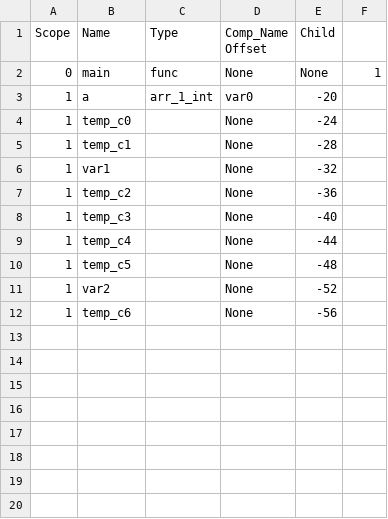
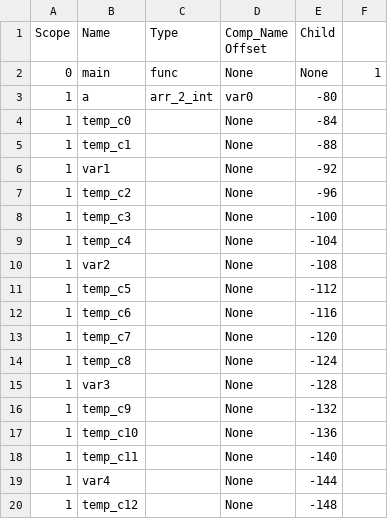
Before and after one commit to SahilDhull/ssac, a CSV file: src/Table.csv, drawn as a sheet.

```diff
--- a/src/Table.csv
+++ b/src/Table.csv
@@ -2,11 +2,19 @@ Scope,      Name,       Type,       Comp_Name   Offset,     Child
 0,          main,       func,       None,       None,       1
-1,          a,          arr_1_int,  var0,       -20,
-1,          temp_c0,    ,           None,       -24,
-1,          temp_c1,    ,           None,       -28,
-1,          var1,       ,           None,       -32,
-1,          temp_c2,    ,           None,       -36,
-1,          temp_c3,    ,           None,       -40,
-1,          temp_c4,    ,           None,       -44,
-1,          temp_c5,    ,           None,       -48,
-1,          var2,       ,           None,       -52,
-1,          temp_c6,    ,           None,       -56,
+1,          a,          arr_2_int,  var0,       -80,
+1,          temp_c0,    ,           None,       -84,
+1,          temp_c1,    ,           None,       -88,
+1,          var1,       ,           None,       -92,
+1,          temp_c2,    ,           None,       -96,
+1,          temp_c3,    ,           None,       -100,
+1,          temp_c4,    ,           None,       -104,
+1,          var2,       ,           None,       -108,
+1,          temp_c5,    ,           None,       -112,
+1,          temp_c6,    ,           None,       -116,
+1,          temp_c7,    ,           None,       -120,
+1,          temp_c8,    ,           None,       -124,
+1,          var3,       ,           None,       -128,
+1,          temp_c9,    ,           None,       -132,
+1,          temp_c10,   ,           None,       -136,
+1,          temp_c11,   ,           None,       -140,
+1,          var4,       ,           None,       -144,
+1,          temp_c12,   ,           None,       -148,
```
Also changed, not shown: 4 other files.
